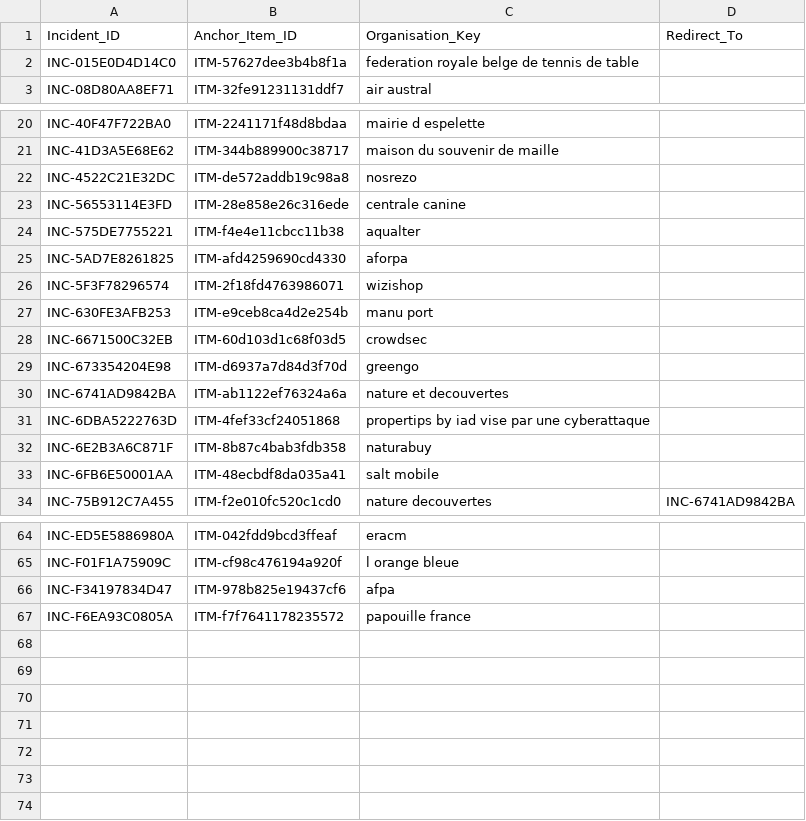
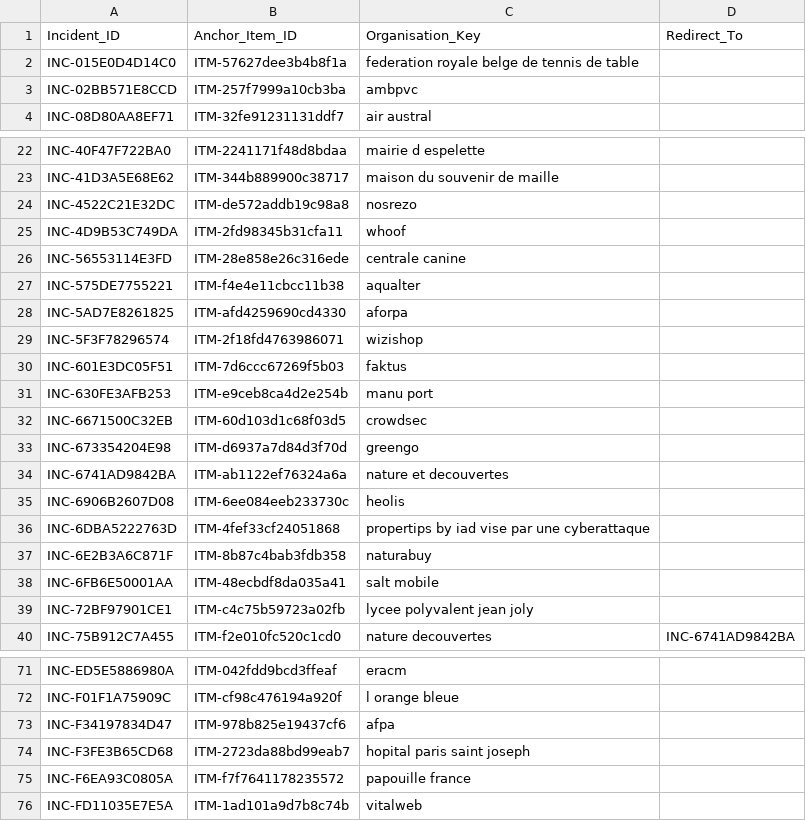
Before and after one commit to Ya7o/Cyberwatch, a CSV file: data/incident_id_registry.csv, drawn as a sheet; only a part is shown, gaps mark what is left out; the diff covers the shown part only.

```diff
--- a/data/incident_id_registry.csv
+++ b/data/incident_id_registry.csv
@@ -2,2 +2,3 @@ Incident_ID,Anchor_Item_ID,Organisation_Key,Redirect_To
 INC-015E0D4D14C0,ITM-57627dee3b4b8f1a,federation royale belge de tennis de table,
+INC-02BB571E8CCD,ITM-257f7999a10cb3ba,ambpvc,
 INC-08D80AA8EF71,ITM-32fe91231131ddf7,air austral,
@@ -22,2 +24,3 @@ INC-41D3A5E68E62,ITM-344b889900c38717,maison du souvenir de maille,
 INC-4522C21E32DC,ITM-de572addb19c98a8,nosrezo,
+INC-4D9B53C749DA,ITM-2fd98345b31cfa11,whoof,
 INC-56553114E3FD,ITM-28e858e26c316ede,centrale canine,
@@ -26,2 +29,3 @@ INC-5AD7E8261825,ITM-afd4259690cd4330,aforpa,
 INC-5F3F78296574,ITM-2f18fd4763986071,wizishop,
+INC-601E3DC05F51,ITM-7d6ccc67269f5b03,faktus,
 INC-630FE3AFB253,ITM-e9ceb8ca4d2e254b,manu port,
@@ -30,2 +34,3 @@ INC-673354204E98,ITM-d6937a7d84d3f70d,greengo,
 INC-6741AD9842BA,ITM-ab1122ef76324a6a,nature et decouvertes,
+INC-6906B2607D08,ITM-6ee084eeb233730c,heolis,
 INC-6DBA5222763D,ITM-4fef33cf24051868,propertips by iad vise par une cyberattaque,
@@ -33,2 +38,3 @@ INC-6E2B3A6C871F,ITM-8b87c4bab3fdb358,naturabuy,
 INC-6FB6E50001AA,ITM-48ecbdf8da035a41,salt mobile,
+INC-72BF97901CE1,ITM-c4c75b59723a02fb,lycee polyvalent jean joly,
 INC-75B912C7A455,ITM-f2e010fc520c1cd0,nature decouvertes,INC-6741AD9842BA
@@ -66,2 +73,4 @@ INC-F01F1A75909C,ITM-cf98c476194a920f,l orange bleue,
 INC-F34197834D47,ITM-978b825e19437cf6,afpa,
+INC-F3FE3B65CD68,ITM-2723da88bd99eab7,hopital paris saint joseph,
 INC-F6EA93C0805A,ITM-f7f7641178235572,papouille france,
+INC-FD11035E7E5A,ITM-1ad101a9d7b8c74b,vitalweb,
```
Also changed, not shown: 2 added rows elsewhere in this file, data/dedup_ai_daily_cache.csv, data/incidents.csv, 25 other files.
